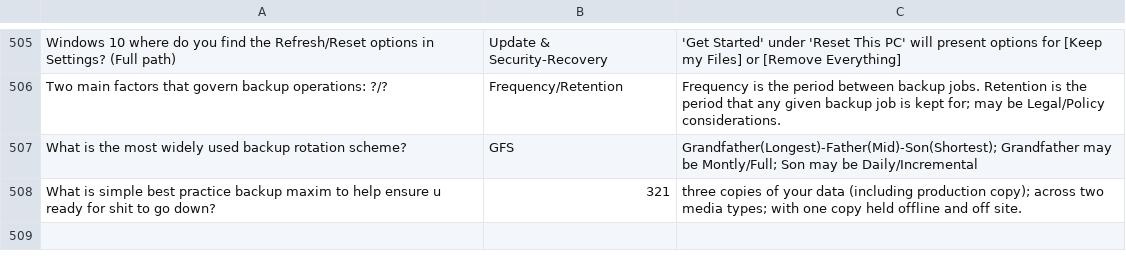
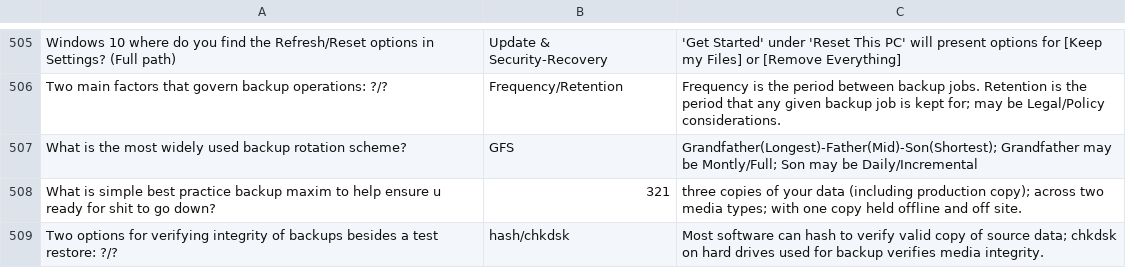
Before and after one commit to basinx/MemoryGame, a CSV file: questions.csv, drawn as a sheet; only a part is shown, gaps mark what is left out; the diff names each change by its address in the sheet, - before the commit and + after, or states it on an @@ line.

Commit message:
go

```diff
--- a/questions.csv
+++ b/questions.csv
+row 509: Two options for verifying integrity of backups besides a test restore: ?/? | hash/chkdsk | Most software can hash to verify valid copy of source data; chkdsk on hard drives used for backup verifies media integrity.
```
